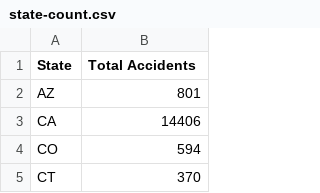
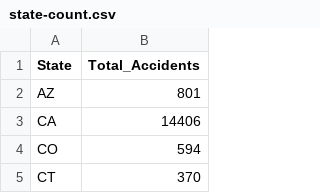
Before and after one commit to rys-9/fit3179-hw-wk9, a CSV file: data/state-count.csv, drawn as a sheet; only a part is shown.

Commit message:
Update state-count.csv

```diff
--- a/data/state-count.csv
+++ b/data/state-count.csv
@@ -1,2 +1,2 @@
-State,Total Accidents
+State,Total_Accidents
 AZ,801
```
